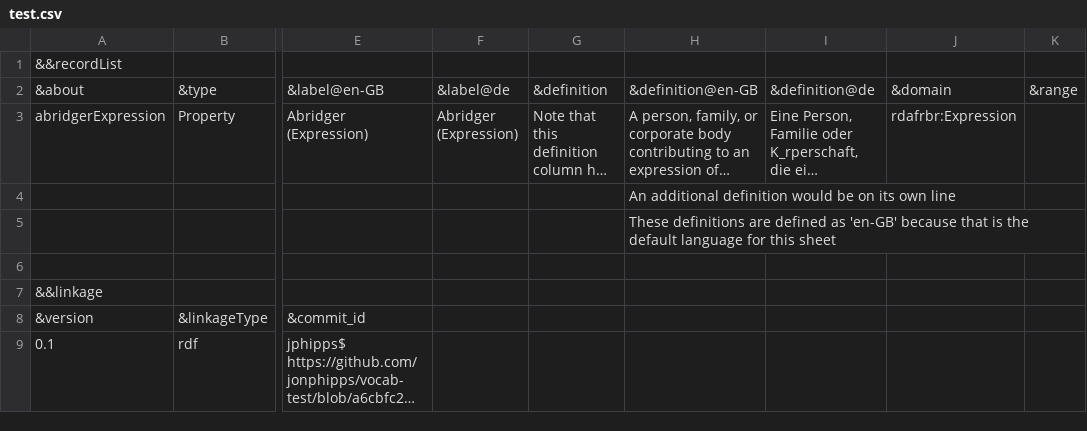
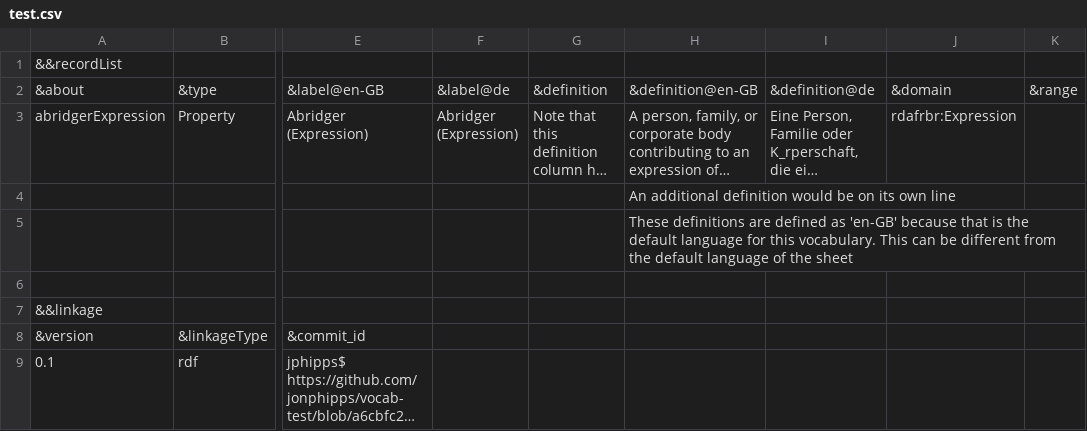
Before and after one commit to jonphipps/vocab-test, a CSV file: test.csv, drawn as a sheet; only a part is shown, gaps mark what is left out; long unchanged cells end in …; the diff names each change by its address in the sheet, - before the commit and + after, or states it on an @@ line.

Commit message:
Corrected a definition.

```diff
--- a/test.csv
+++ b/test.csv
-H5: …for this sheet
+H5: …for this vocabulary. This can be different from the default language of the sheet
```
